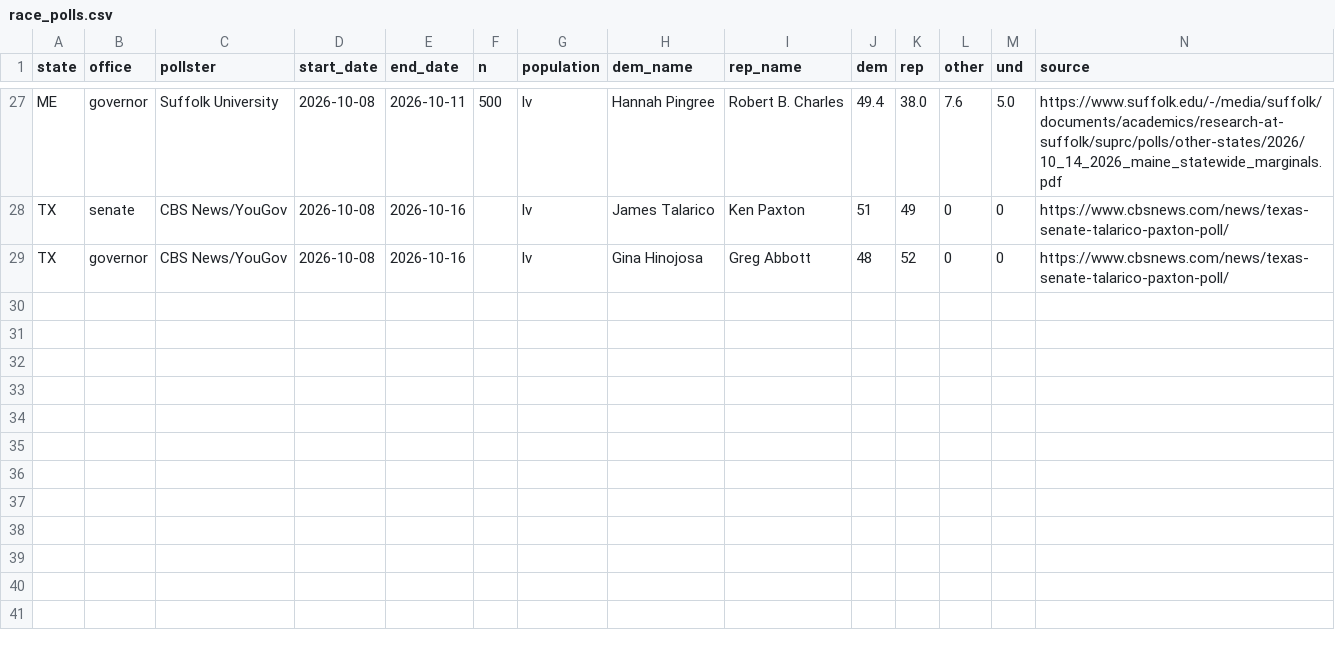
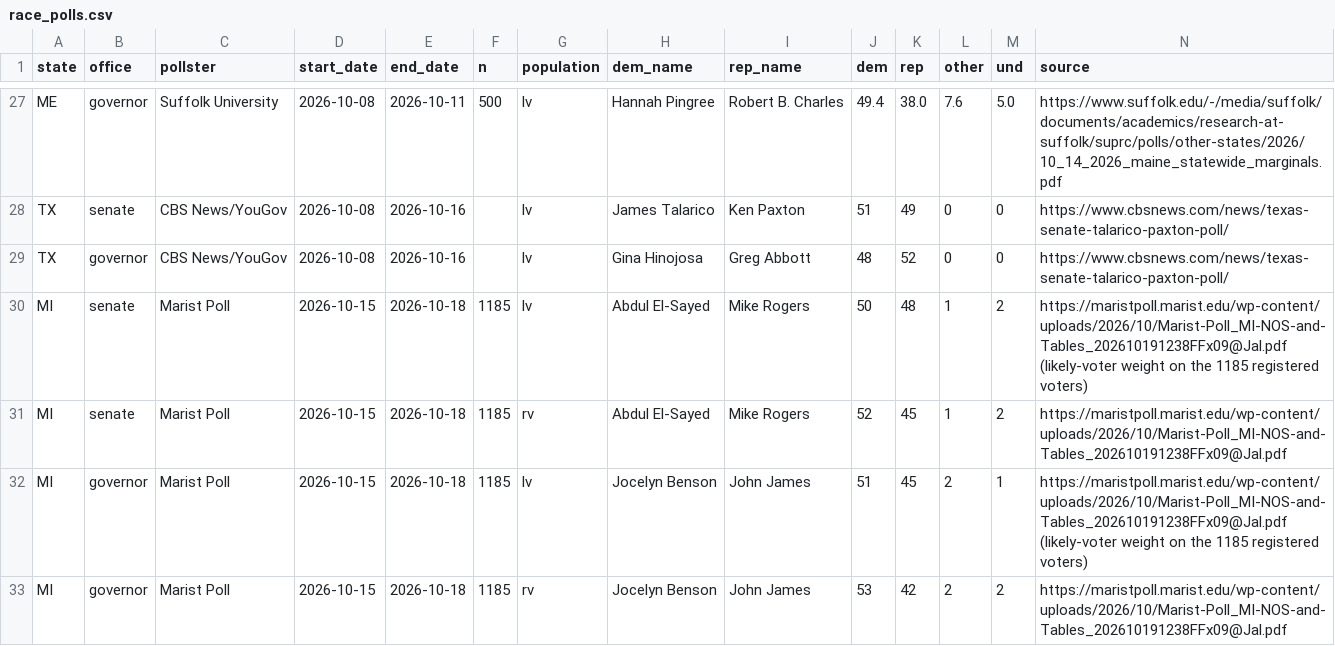
Before and after one commit to scorvec/midterms-2026, a CSV file: data/manual/race_polls.csv, drawn as a sheet; only a part is shown, gaps mark what is left out; rows hold the shown columns only; the diff names each change by its address in the sheet, - before the commit and + after, or states it on an @@ line.

```diff
--- a/data/manual/race_polls.csv
+++ b/data/manual/race_polls.csv
+row 30: MI | senate | Marist Poll | 2026-10-15 | 2026-10-18 | 1185 | lv | Abdul El-Sayed | Mike Rogers | 50 | 48 | 1 | 2 | https://maristpoll.marist.edu/wp-content/uploads/2026/10/Marist-Poll_MI-NOS-and-Tables_202610191238FFx09@Jal.pdf (likely-voter weight on the 1185 registered voters)
+row 31: MI | senate | Marist Poll | 2026-10-15 | 2026-10-18 | 1185 | rv | Abdul El-Sayed | Mike Rogers | 52 | 45 | 1 | 2 | https://maristpoll.marist.edu/wp-content/uploads/2026/10/Marist-Poll_MI-NOS-and-Tables_202610191238FFx09@Jal.pdf
+row 32: MI | governor | Marist Poll | 2026-10-15 | 2026-10-18 | 1185 | lv | Jocelyn Benson | John James | 51 | 45 | 2 | 1 | https://maristpoll.marist.edu/wp-content/uploads/2026/10/Marist-Poll_MI-NOS-and-Tables_202610191238FFx09@Jal.pdf (likely-voter weight on the 1185 registered voters)
+row 33: MI | governor | Marist Poll | 2026-10-15 | 2026-10-18 | 1185 | rv | Jocelyn Benson | John James | 53 | 42 | 2 | 2 | https://maristpoll.marist.edu/wp-content/uploads/2026/10/Marist-Poll_MI-NOS-and-Tables_202610191238FFx09@Jal.pdf
```
